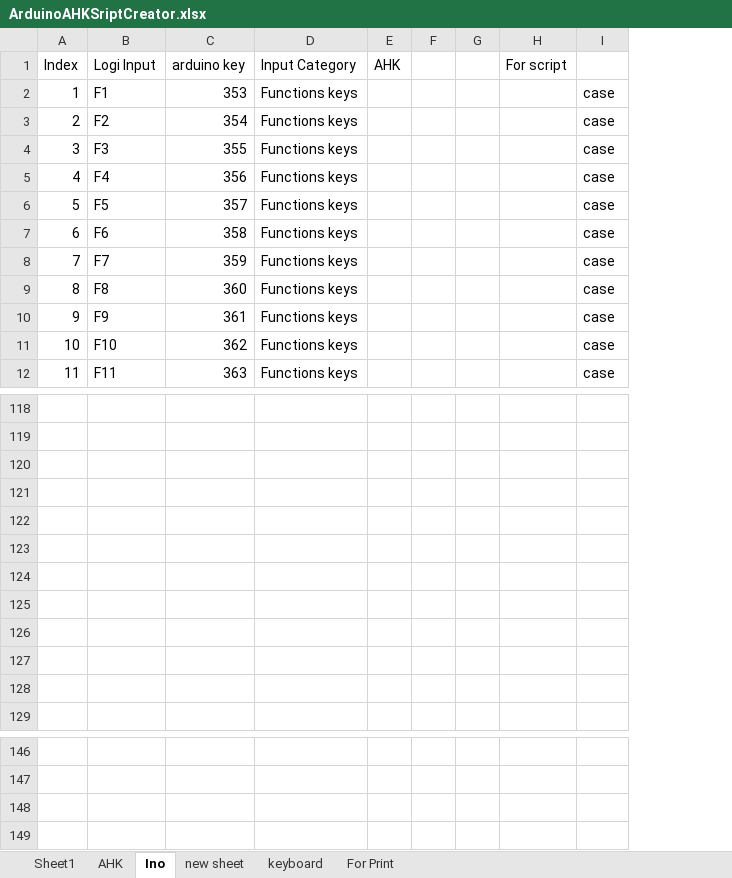
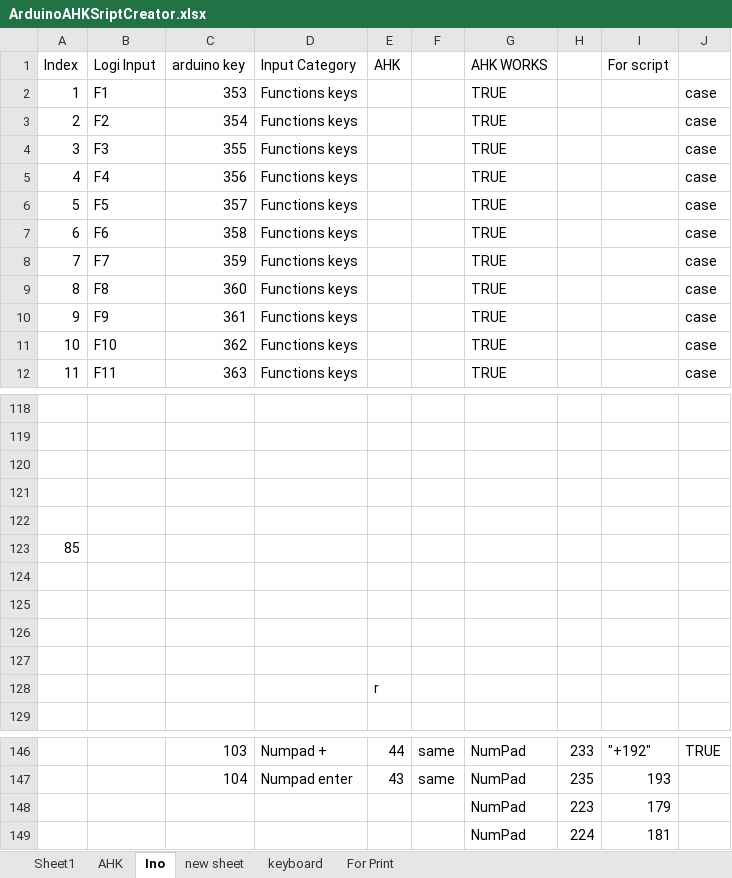
Before and after one commit to last72/Scripts, an Excel workbook: SecondKeyboard/ArduinoPS2/ArduinoAHKSriptCreator.xlsx, sheet Ino, drawn as a sheet; only a part is shown, gaps mark what is left out; values as stored, in another font and other column widths than the file's, no cell formats; removed rows and columns are numbered as before the commit, all else as after; the diff covers the shown part only; the diff names each change by its address in the sheet, - before the commit and + after, or states it on an @@ line.

```diff
--- a/SecondKeyboard/ArduinoPS2/ArduinoAHKSriptCreator.xlsx (sheet Ino)
+++ b/SecondKeyboard/ArduinoPS2/ArduinoAHKSriptCreator.xlsx (sheet Ino)
-column E (AHK), empty
-column F, empty
-column G, empty
-column H (For script), empty
+column E (AHK), row 128: r; rows 146-147: 44 | 43
+column F, rows 146-147: same | same
+column G (AHK WORKS), rows 2-12: all TRUE; rows 146-149: all NumPad
+column H, rows 146-149: 233 | 235 | 223 | 224
+column I (For script), rows 146-149: "+192" | 193 | 179 | 181
-A123 (Index): (empty)
+A123 (Index): 85
-C146 (arduino key): (empty)
+C146 (arduino key): 103
-D146 (Input Category): (empty)
+D146 (Input Category): Numpad +
-J146: (empty)
+J146: TRUE
-C147 (arduino key): (empty)
+C147 (arduino key): 104
-D147 (Input Category): (empty)
+D147 (Input Category): Numpad enter
```
Also changed, not shown: 39 edited cells elsewhere in this sheet, sheet Sheet1, cell formats, formulas that keep their value, 3 other files.
